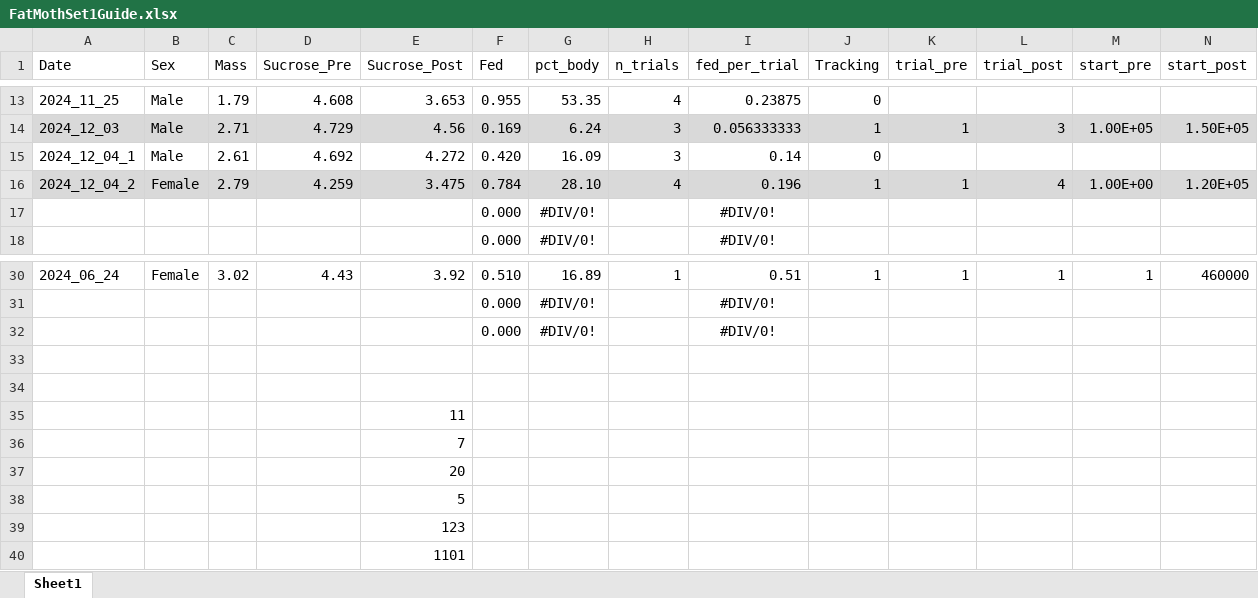
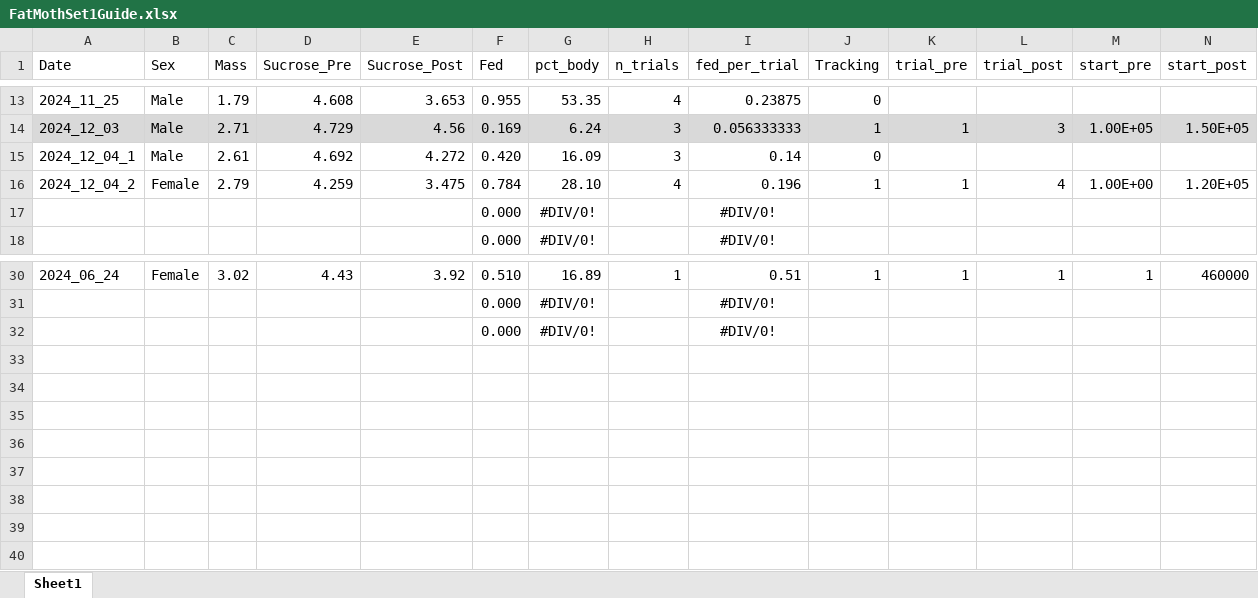
Before and after one commit to d05hna/FatMoths, an Excel workbook: FatMothSet1Guide.xlsx, sheet Sheet1, drawn as a sheet; only a part is shown, gaps mark what is left out; values as stored, in another font and other column widths than the file's, no borders; rows hold the shown columns only; the diff covers the shown part only; the diff names each change by its address in the sheet, - before the commit and + after, or states it on an @@ line.

```diff
--- a/FatMothSet1Guide.xlsx (sheet Sheet1)
+++ b/FatMothSet1Guide.xlsx (sheet Sheet1)
-A16:N16 fill: #D9D9D9
+A16:N16 fill: none
-row 33: (empty)
-row 34: (empty)
-row 35:  |  |  |  | 11
-row 36:  |  |  |  | 7
-row 37:  |  |  |  | 20
-row 38:  |  |  |  | 5
-row 39:  |  |  |  | 123
-row 40:  |  |  |  | 1101
```
Also changed, not shown: cell formats elsewhere in this sheet, 23 other files.
